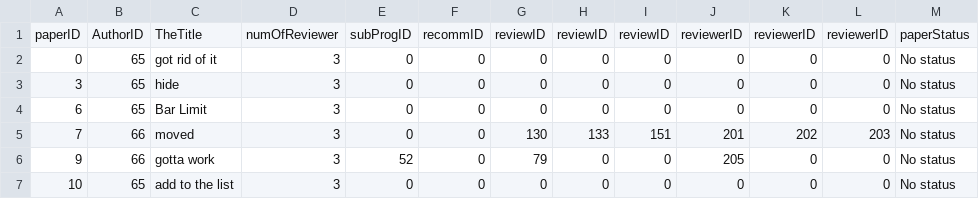
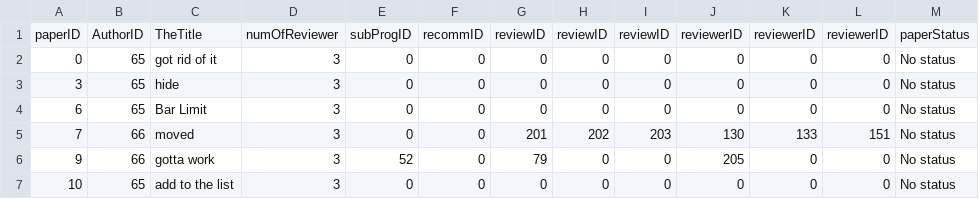
Before and after one commit to mhswelam/ConferenceManagerProject, a CSV file: paper.csv, drawn as a sheet.

Commit message:
fixed paper.csv

```diff
--- a/paper.csv
+++ b/paper.csv
@@ -4,3 +4,3 @@ paperID,AuthorID,TheTitle,numOfReviewer,subProgID,recommID,reviewID,reviewID,rev
 6,65,Bar Limit,3,0,0,0,0,0,0,0,0,No status
-7,66,moved,3,0,0,130,133,151,201,202,203,No status
+7,66,moved,3,0,0,201,202,203,130,133,151,No status
 9,66,gotta work,3,52,0,79,0,0,205,0,0,No status
```
